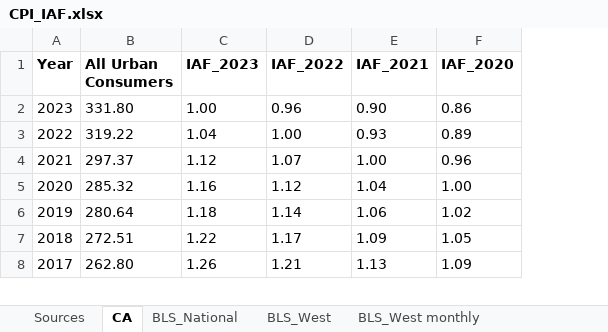
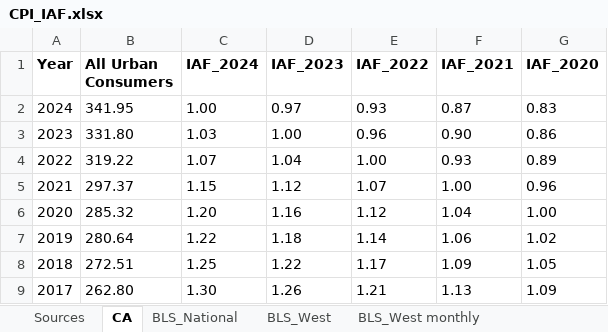
Before and after one commit to SACOG/Regional-Monitoring, an Excel workbook: Indicator_Gen/config/CPI_IAF.xlsx, sheet CA, drawn as a sheet; only a part is shown; values as stored, in another font and other column widths than the file's, no borders; addresses are those after the commit; the diff names each change by its address in the sheet, - before the commit and + after, or states it on an @@ line.

```diff
--- a/Indicator_Gen/config/CPI_IAF.xlsx (sheet CA)
+++ b/Indicator_Gen/config/CPI_IAF.xlsx (sheet CA)
+column C (IAF_2024), rows 3-9: 1.03 | 1.07 | 1.15 | 1.20 | 1.22 | 1.25 | 1.30
+row 2: 2024 | 341.95 | 1.00 | 0.97 | 0.93 | 0.87 | 0.83
```
Also changed, not shown: formulas that keep their value, 26 other files.
